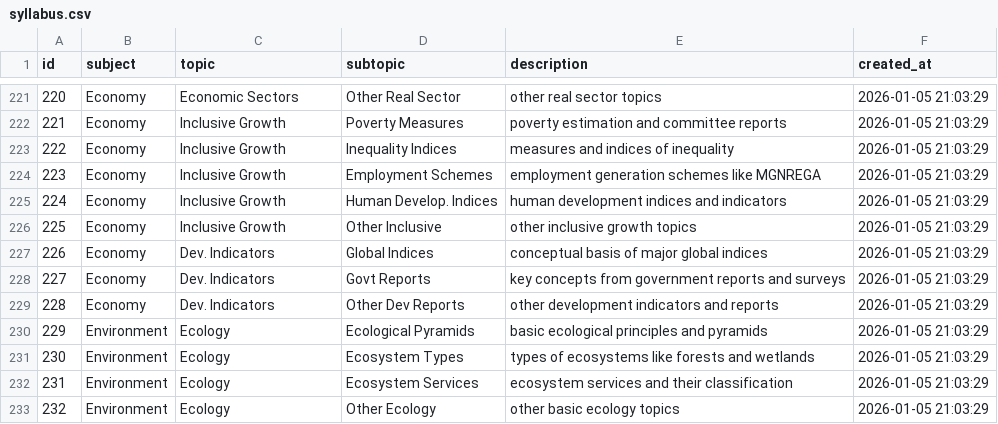
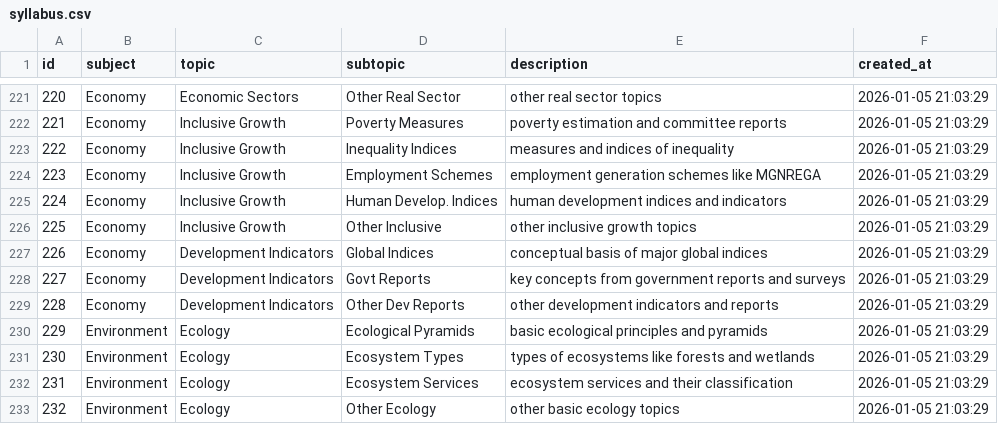
Before and after one commit to Yeeshan-prayasai/Question_Answer_Generator, a CSV file: syllabus.csv, drawn as a sheet; only a part is shown, gaps mark what is left out; the diff covers the shown part only.

```diff
--- a/syllabus.csv
+++ b/syllabus.csv
@@ -226,5 +226,5 @@
 225,"Economy","Inclusive Growth","Other Inclusive","other inclusive growth topics","2026-01-05 21:03:29"
-226,"Economy","Dev. Indicators","Global Indices","conceptual basis of major global indices","2026-01-05 21:03:29"
-227,"Economy","Dev. Indicators","Govt Reports","key concepts from government reports and surveys","2026-01-05 21:03:29"
-228,"Economy","Dev. Indicators","Other Dev Reports","other development indicators and reports","2026-01-05 21:03:29"
+226,"Economy","Development Indicators","Global Indices","conceptual basis of major global indices","2026-01-05 21:03:29"
+227,"Economy","Development Indicators","Govt Reports","key concepts from government reports and surveys","2026-01-05 21:03:29"
+228,"Economy","Development Indicators","Other Dev Reports","other development indicators and reports","2026-01-05 21:03:29"
 229,"Environment","Ecology","Ecological Pyramids","basic ecological principles and pyramids","2026-01-05 21:03:29"
```
Also changed, not shown: 16 edited cells elsewhere in this file, 3 other files.
